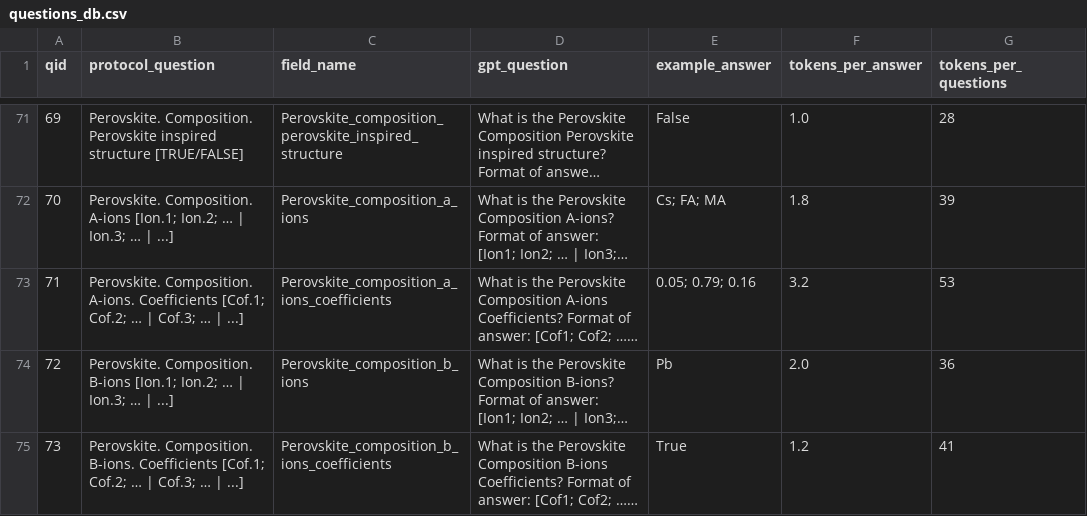
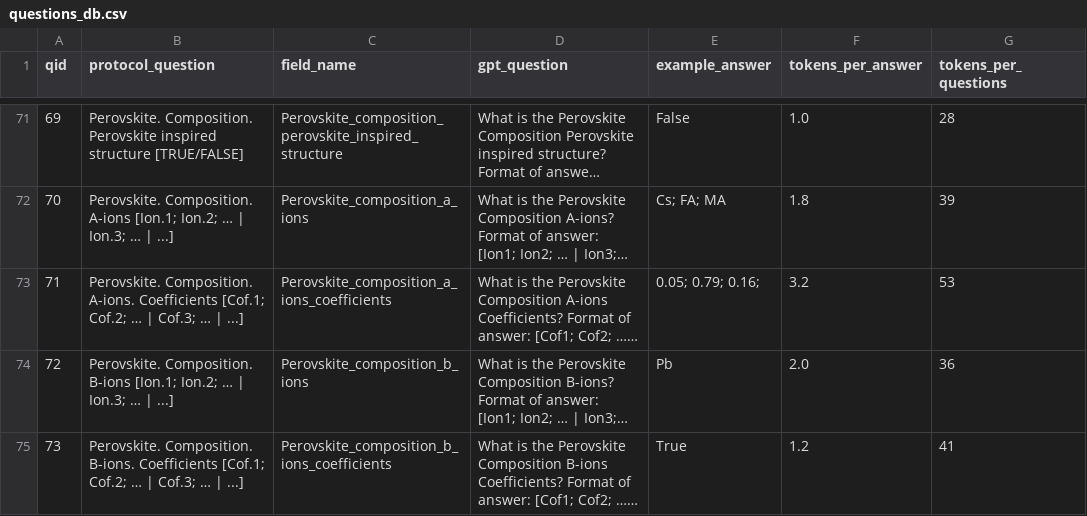
Before and after one commit to raz-zeevy/perovskite-miner, a CSV file: dataset/questions/questions_db.csv, drawn as a sheet; only a part is shown, gaps mark what is left out; long unchanged cells end in …; the diff names each change by its address in the sheet, - before the commit and + after, or states it on an @@ line.

```diff
--- a/dataset/questions/questions_db.csv
+++ b/dataset/questions/questions_db.csv
-E73 (example_answer): 0.05; 0.79; 0.16
+E73 (example_answer): 0.05; 0.79; 0.16;
```
Also changed, not shown: 3 other files.
